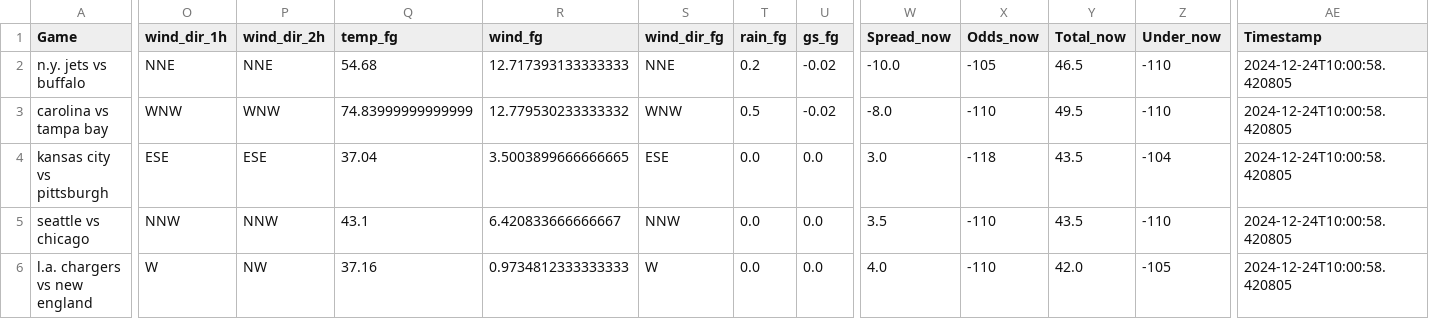
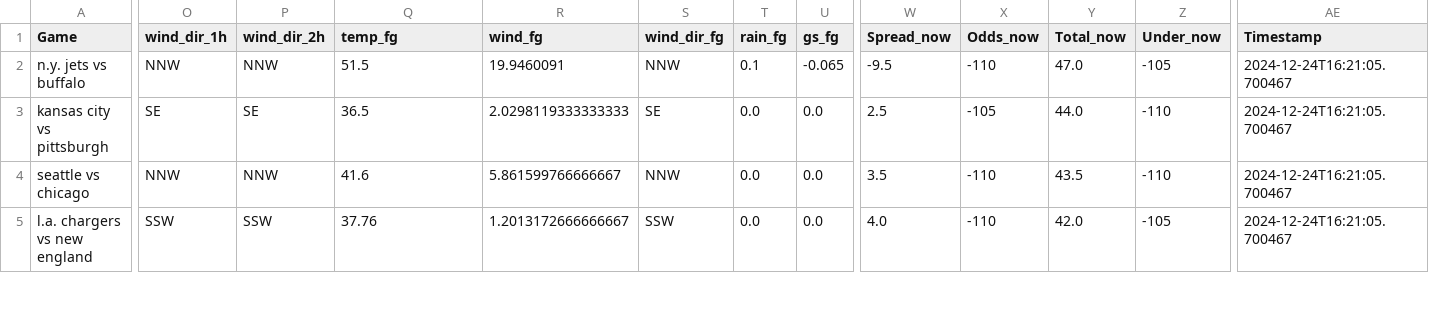
Before and after one commit to mslade50/football_weather, a CSV file: nfl_weather.csv, drawn as a sheet; only a part is shown, gaps mark what is left out; removed rows and columns are numbered as before the commit, all else as after; rows hold the shown columns only; the diff covers the shown part only; the diff names each change by its address in the sheet, - before the commit and + after, or states it on an @@ line.

Commit message:
Update nfl_weather.csv with Timestamp 2024-12-24T16:21:05.700467

```diff
--- a/nfl_weather.csv
+++ b/nfl_weather.csv
-O2 (wind_dir_1h): NNE
+O2 (wind_dir_1h): NNW
-P2 (wind_dir_2h): NNE
+P2 (wind_dir_2h): NNW
-Q2 (temp_fg): 54.68
+Q2 (temp_fg): 51.5
-R2 (wind_fg): 12.717393133333333
+R2 (wind_fg): 19.9460091
-S2 (wind_dir_fg): NNE
+S2 (wind_dir_fg): NNW
-T2 (rain_fg): 0.2
+T2 (rain_fg): 0.1
-U2 (gs_fg): -0.02
+U2 (gs_fg): -0.065
-W2 (Spread_now): -10.0
+W2 (Spread_now): -9.5
-X2 (Odds_now): -105
+X2 (Odds_now): -110
-Y2 (Total_now): 46.5
+Y2 (Total_now): 47.0
-Z2 (Under_now): -110
+Z2 (Under_now): -105
-AE2 (Timestamp): 2024-12-24T10:00:58.420805
+AE2 (Timestamp): 2024-12-24T16:21:05.700467
-row 3: carolina vs tampa bay | WNW | WNW | 74.83999999999999 | 12.779530233333332 | WNW | 0.5 | -0.02 | -8.0 | -110 | 49.5 | -110 | 2024-12-24T10:00:58.420805
-O3 (wind_dir_1h): ESE
+O3 (wind_dir_1h): SE
-P3 (wind_dir_2h): ESE
+P3 (wind_dir_2h): SE
-Q3 (temp_fg): 37.04
+Q3 (temp_fg): 36.5
-R3 (wind_fg): 3.5003899666666665
+R3 (wind_fg): 2.0298119333333333
-S3 (wind_dir_fg): ESE
+S3 (wind_dir_fg): SE
-W3 (Spread_now): 3.0
+W3 (Spread_now): 2.5
-X3 (Odds_now): -118
+X3 (Odds_now): -105
-Y3 (Total_now): 43.5
+Y3 (Total_now): 44.0
-Z3 (Under_now): -104
+Z3 (Under_now): -110
-AE3:AE5 (Timestamp): 2024-12-24T10:00:58.420805
+AE3:AE5 (Timestamp): 2024-12-24T16:21:05.700467
-Q4 (temp_fg): 43.1
+Q4 (temp_fg): 41.6
-R4 (wind_fg): 6.420833666666667
+R4 (wind_fg): 5.861599766666667
-O5 (wind_dir_1h): W
+O5 (wind_dir_1h): SSW
-P5 (wind_dir_2h): NW
+P5 (wind_dir_2h): SSW
-Q5 (temp_fg): 37.16
+Q5 (temp_fg): 37.76
-R5 (wind_fg): 0.9734812333333333
+R5 (wind_fg): 1.2013172666666667
-S5 (wind_dir_fg): W
+S5 (wind_dir_fg): SSW
```
Also changed, not shown: 1 added row and 52 edited cells elsewhere in this file.
